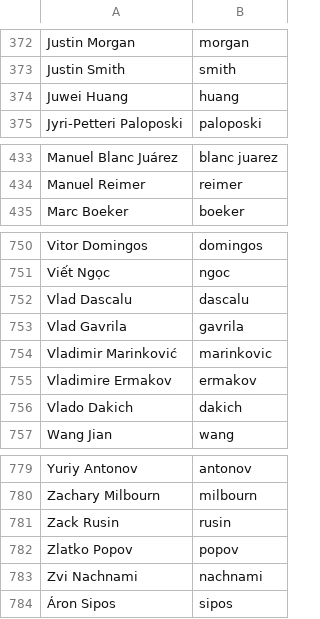
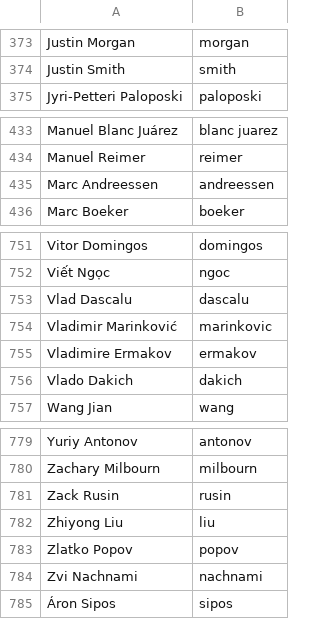
Before and after one commit to twse/random-stuff, a CSV file: names.csv, drawn as a sheet; only a part is shown, gaps mark what is left out; the diff covers the shown part only.

```diff
--- a/names.csv
+++ b/names.csv
@@ -373,3 +374,2 @@ Justin Morgan,morgan
 Justin Smith,smith
-Juwei Huang,huang
 Jyri-Petteri Paloposki,paloposki
@@ -434,2 +434,3 @@ Manuel Blanc Juárez,blanc juarez
 Manuel Reimer,reimer
+Marc Andreessen,andreessen
 Marc Boeker,boeker
@@ -752,3 +753,2 @@ Viết Ngọc,ngoc
 Vlad Dascalu,dascalu
-Vlad Gavrila,gavrila
 Vladimir Marinković,marinkovic
@@ -781,2 +781,3 @@ Zachary Milbourn,milbourn
 Zack Rusin,rusin
+Zhiyong Liu,liu
 Zlatko Popov,popov
```
Also changed, not shown: 3 added rows and 2 removed rows elsewhere in this file.
